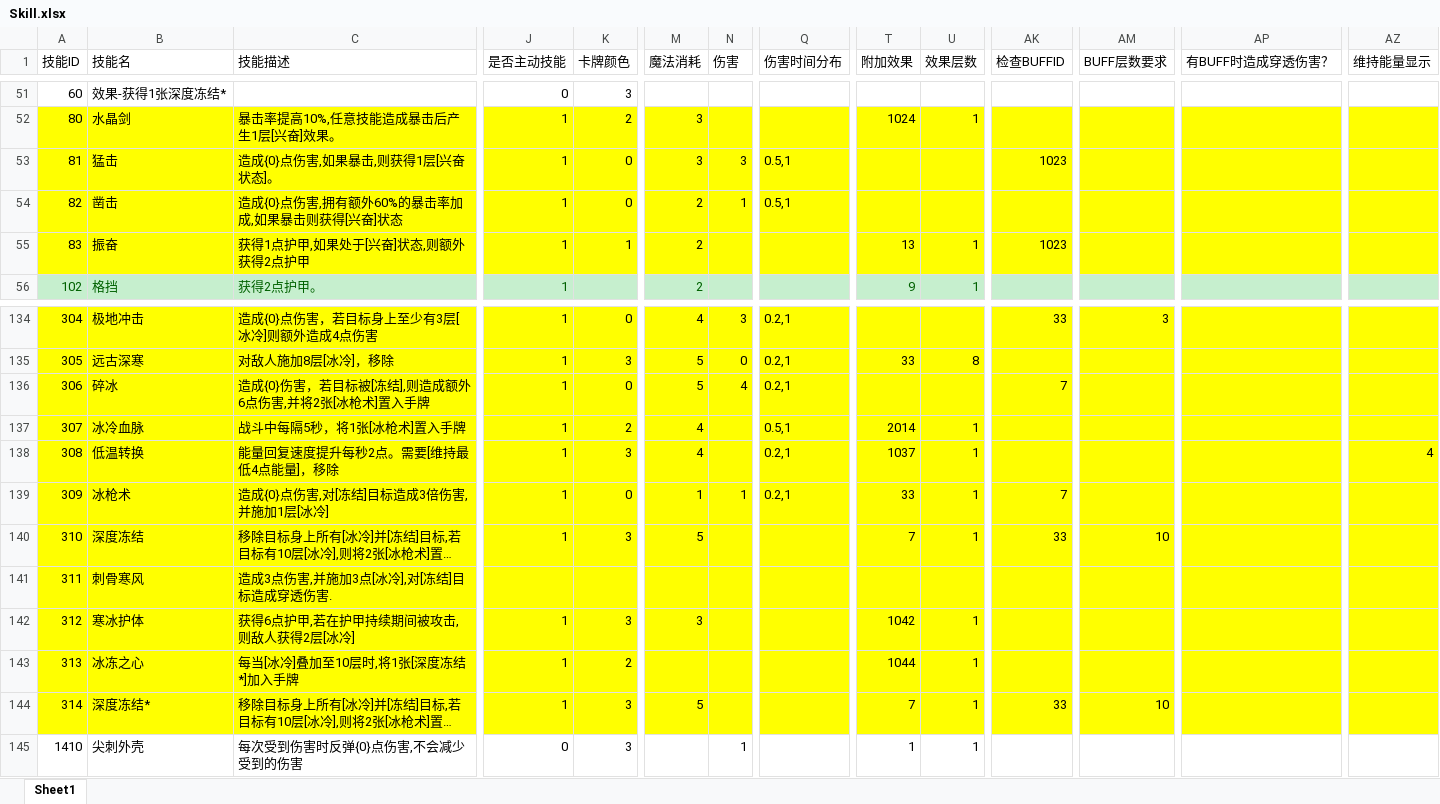
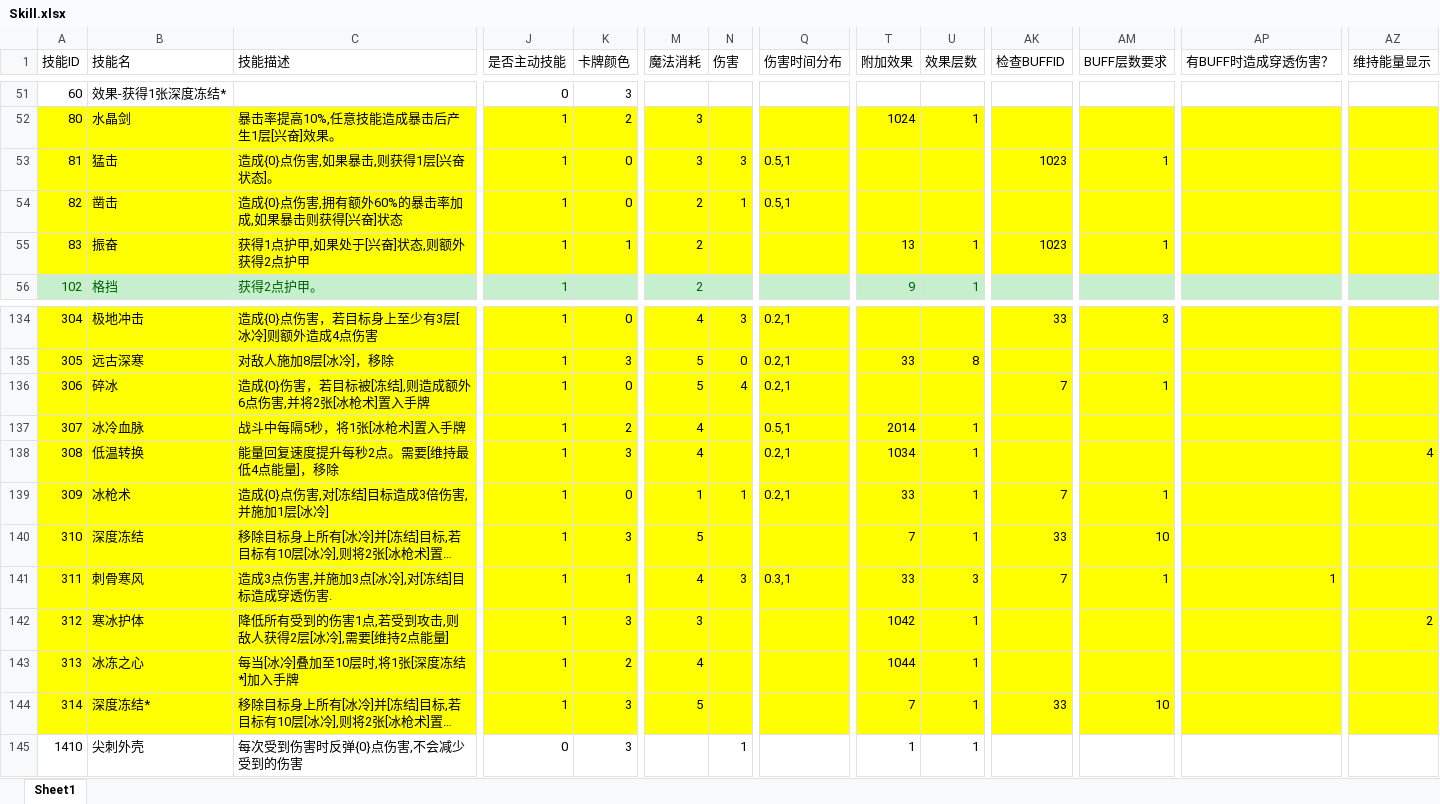
Before and after one commit to heizmoon/MagicPlay, an Excel workbook: Client/Assets/Data/Skill.xlsx, sheet Sheet1, drawn as a sheet; only a part is shown, gaps mark what is left out; long unchanged cells end in …; values as stored, in another font and other column widths than the file's, no borders; the diff covers the shown part only; the diff names each change by its address in the sheet, - before the commit and + after, or states it on an @@ line.

```diff
--- a/Client/Assets/Data/Skill.xlsx (sheet Sheet1)
+++ b/Client/Assets/Data/Skill.xlsx (sheet Sheet1)
-AM53 (BUFF层数要求): (empty)
+AM53 (BUFF层数要求): 1
-AM55 (BUFF层数要求): (empty)
+AM55 (BUFF层数要求): 1
-AM136 (BUFF层数要求): (empty)
+AM136 (BUFF层数要求): 1
-T138 (附加效果): 1037
+T138 (附加效果): 1034
-AM139 (BUFF层数要求): (empty)
+AM139 (BUFF层数要求): 1
-J141 (是否主动技能): (empty)
+J141 (是否主动技能): 1
-K141 (卡牌颜色): (empty)
+K141 (卡牌颜色): 1
-M141 (魔法消耗): (empty)
+M141 (魔法消耗): 4
-N141 (伤害): (empty)
+N141 (伤害): 3
-Q141 (伤害时间分布): (empty)
+Q141 (伤害时间分布): 0.3,1
-T141 (附加效果): (empty)
+T141 (附加效果): 33
-U141 (效果层数): (empty)
+U141 (效果层数): 3
-AK141 (检查BUFFID): (empty)
+AK141 (检查BUFFID): 7
-AM141 (BUFF层数要求): (empty)
+AM141 (BUFF层数要求): 1
-AP141 (有BUFF时造成穿透伤害？): (empty)
+AP141 (有BUFF时造成穿透伤害？): 1
-C142 (技能描述): 获得6点护甲,若在护甲持续期间被攻击,则敌人获得2层[冰冷]
+C142 (技能描述): 降低所有受到的伤害1点,若受到攻击,则敌人获得2层[冰冷],需要[维持2点能量]
-AZ142 (维持能量显示): (empty)
+AZ142 (维持能量显示): 2
-M143 (魔法消耗): (empty)
+M143 (魔法消耗): 4
```
Also changed, not shown: 12 edited cells elsewhere in this sheet, Client/Assets/Data/Buff.xlsx, Client/Assets/Data/Character.xlsx, 18 other files.
